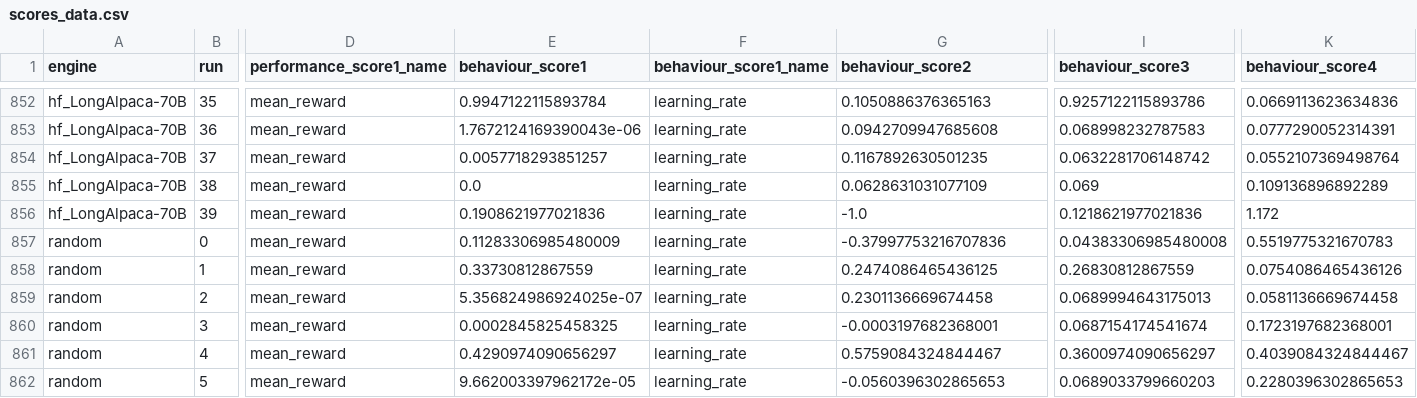
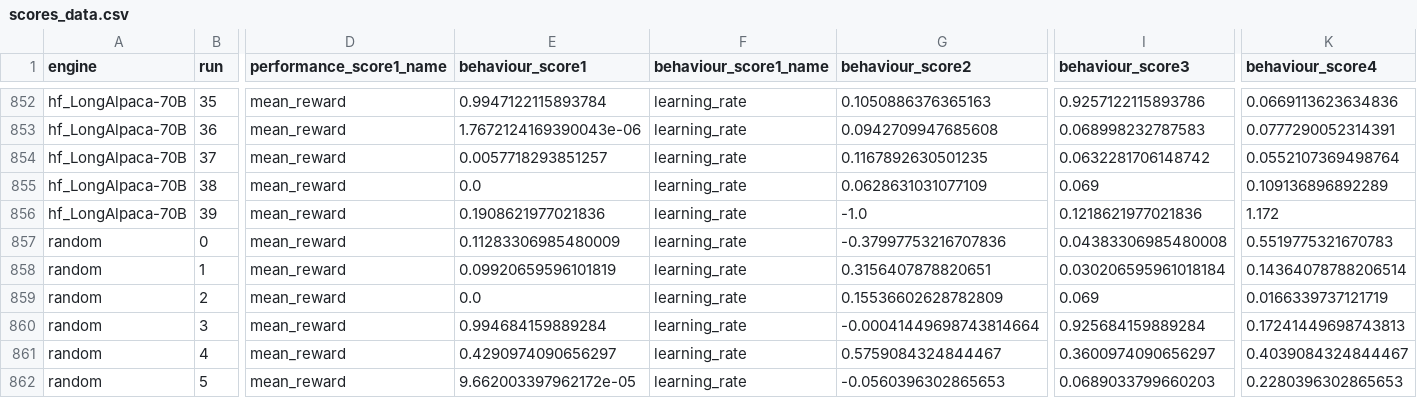
Before and after one commit to Masoud-Karami/cogtest, a CSV file: CogBench/Experiments/InstrumentalLearning/scores_data.csv, drawn as a sheet; only a part is shown, gaps mark what is left out; the diff names each change by its address in the sheet, - before the commit and + after, or states it on an @@ line.

Commit message:
Jan 30, 2025, 10:17 AM

```diff
--- a/CogBench/Experiments/InstrumentalLearning/scores_data.csv
+++ b/CogBench/Experiments/InstrumentalLearning/scores_data.csv
-E858 (behaviour_score1): 0.33730812867559
+E858 (behaviour_score1): 0.09920659596101819
-G858 (behaviour_score2): 0.2474086465436125
+G858 (behaviour_score2): 0.3156407878820651
-I858 (behaviour_score3): 0.26830812867559
+I858 (behaviour_score3): 0.030206595961018184
-K858 (behaviour_score4): 0.0754086465436126
+K858 (behaviour_score4): 0.14364078788206514
-E859 (behaviour_score1): 5.356824986924025e-07
+E859 (behaviour_score1): 0.0
-G859 (behaviour_score2): 0.2301136669674458
+G859 (behaviour_score2): 0.15536602628782809
-I859 (behaviour_score3): 0.0689994643175013
+I859 (behaviour_score3): 0.069
-K859 (behaviour_score4): 0.0581136669674458
+K859 (behaviour_score4): 0.0166339737121719
-E860 (behaviour_score1): 0.0002845825458325
+E860 (behaviour_score1): 0.994684159889284
-G860 (behaviour_score2): -0.0003197682368001
+G860 (behaviour_score2): -0.00041449698743814664
-I860 (behaviour_score3): 0.0687154174541674
+I860 (behaviour_score3): 0.925684159889284
-K860 (behaviour_score4): 0.1723197682368001
+K860 (behaviour_score4): 0.17241449698743813
```
